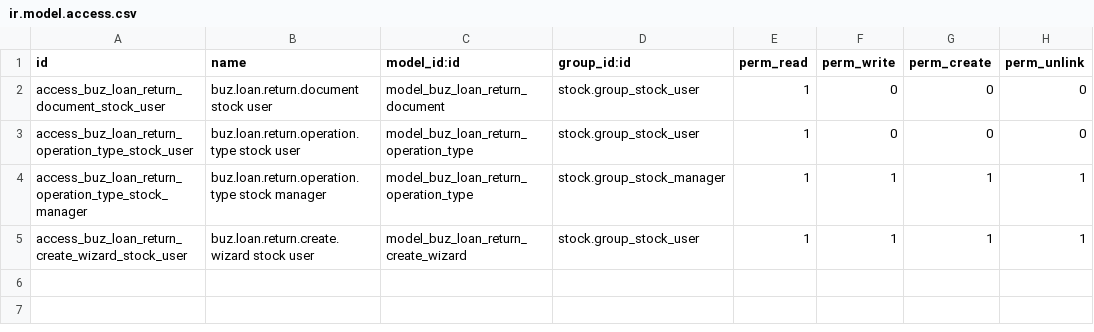
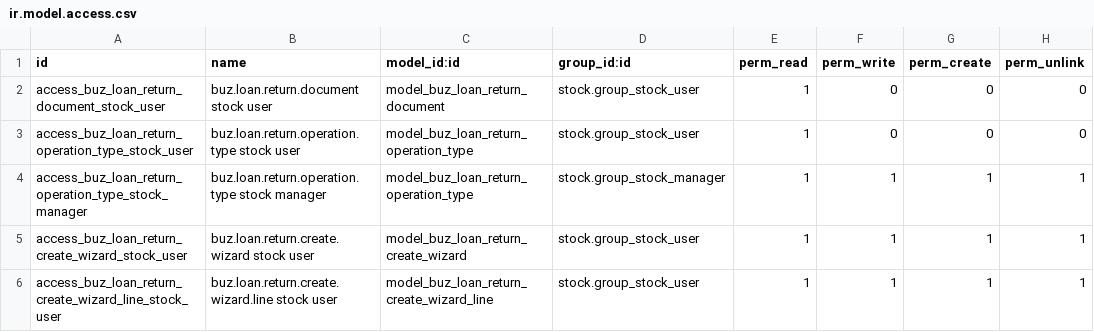
Before and after one commit to apcball/apcball, a CSV file: buz_loan_return/security/ir.model.access.csv, drawn as a sheet.

Commit message:
feat: Enhance loan return functionality with new operation types and linked export
- Updated LoanReturnOperationType to enforce 'At Confirmation' reservation method.
- Extended StockPicking model to include loan_return_source_document_id and related logic.
- Added new views for managing BG/RBG operation types and linked export wizard.
- Implemented CreateLoanReturnWizard with improved handling of source documents and product lines.
- Introduced LoanReturnLinkedExportWizard for generating linked BG/RBG reports in XLSX format.
- Updated security access rights for new models and wizards.
- Refactored existing views and wizards for better user experience and functionality.

```diff
--- a/buz_loan_return/security/ir.model.access.csv
+++ b/buz_loan_return/security/ir.model.access.csv
@@ -5 +5,2 @@ access_buz_loan_return_operation_type_stock_manager,buz.loan.return.operation.ty
 access_buz_loan_return_create_wizard_stock_user,buz.loan.return.create.wizard stock user,model_buz_loan_return_create_wizard,stock.group_stock_user,1,1,1,1
+access_buz_loan_return_create_wizard_line_stock_user,buz.loan.return.create.wizard.line stock user,model_buz_loan_return_create_wizard_line,stock.group_stock_user,1,1,1,1
```
Also changed, not shown: buz_loan_return_export/security/ir.model.access.csv, 13 other files.
